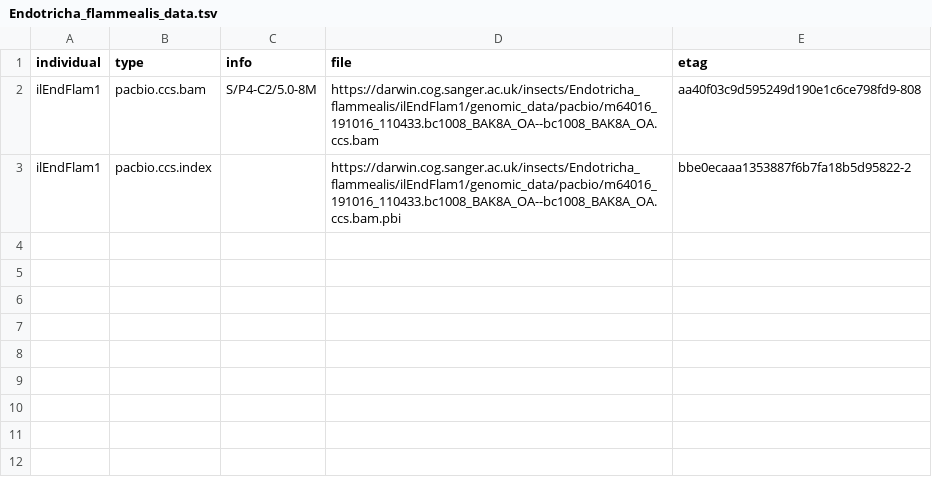
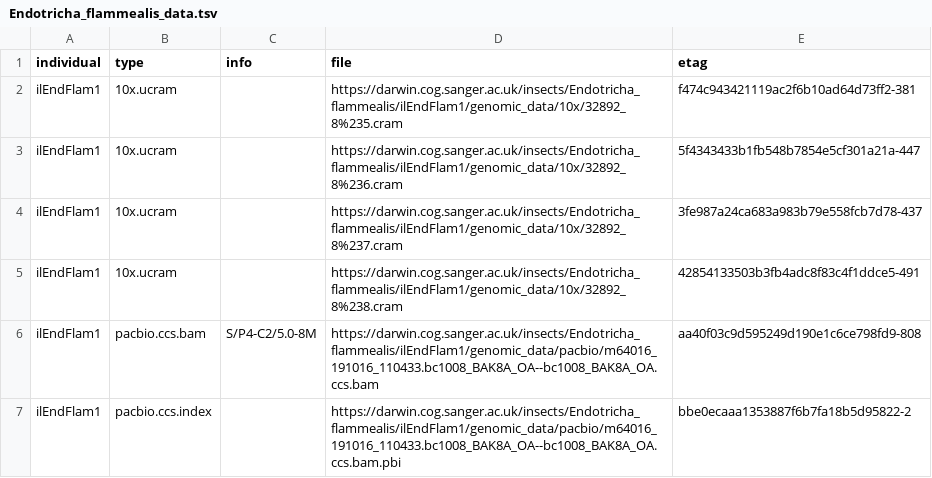
Before and after one commit to darwintreeoflife/darwintreeoflife.data, a TSV file: species/Endotricha_flammealis/Endotricha_flammealis_data.tsv, drawn as a sheet; the diff names each change by its address in the sheet, - before the commit and + after, or states it on an @@ line.

```diff
--- a/species/Endotricha_flammealis/Endotricha_flammealis_data.tsv
+++ b/species/Endotricha_flammealis/Endotricha_flammealis_data.tsv
+row 2: ilEndFlam1 | 10x.ucram |  | https://darwin.cog.sanger.ac.uk/insects/Endotricha_flammealis/ilEndFlam1/genomic_data/10x/32892_8%235.cram | f474c943421119ac2f6b10ad64d73ff2-381
+row 3: ilEndFlam1 | 10x.ucram |  | https://darwin.cog.sanger.ac.uk/insects/Endotricha_flammealis/ilEndFlam1/genomic_data/10x/32892_8%236.cram | 5f4343433b1fb548b7854e5cf301a21a-447
+row 4: ilEndFlam1 | 10x.ucram |  | https://darwin.cog.sanger.ac.uk/insects/Endotricha_flammealis/ilEndFlam1/genomic_data/10x/32892_8%237.cram | 3fe987a24ca683a983b79e558fcb7d78-437
+row 5: ilEndFlam1 | 10x.ucram |  | https://darwin.cog.sanger.ac.uk/insects/Endotricha_flammealis/ilEndFlam1/genomic_data/10x/32892_8%238.cram | 42854133503b3fb4adc8f83c4f1ddce5-491
```
Also changed, not shown: species/Blastobasis_lacticolella/Blastobasis_lacticolella_data.tsv, 4 other files.
